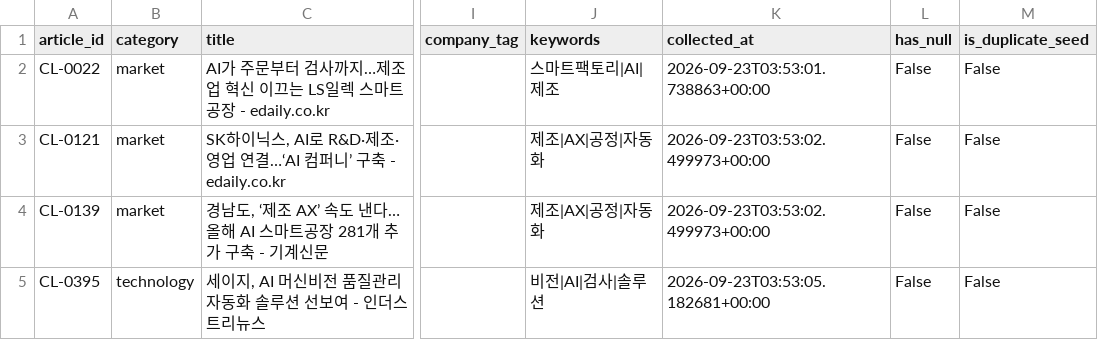
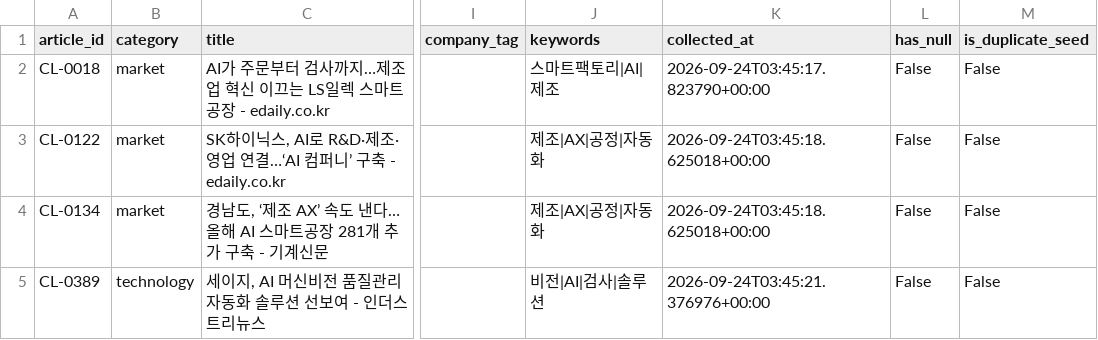
Before and after one commit to 222sso/project1-market-agent, a CSV file: data/processed/recommended_market_news.csv, drawn as a sheet; only a part is shown, gaps mark what is left out; the diff covers the shown part only; the diff names each change by its address in the sheet, - before the commit and + after, or states it on an @@ line.

```diff
--- a/data/processed/recommended_market_news.csv
+++ b/data/processed/recommended_market_news.csv
-A2 (article_id): CL-0022
+A2 (article_id): CL-0018
-K2 (collected_at): 2026-09-23T03:53:01.738863+00:00
+K2 (collected_at): 2026-09-24T03:45:17.823790+00:00
-A3 (article_id): CL-0121
+A3 (article_id): CL-0122
-K3:K4 (collected_at): 2026-09-23T03:53:02.499973+00:00
+K3:K4 (collected_at): 2026-09-24T03:45:18.625018+00:00
-A4 (article_id): CL-0139
+A4 (article_id): CL-0134
-A5 (article_id): CL-0395
+A5 (article_id): CL-0389
-K5 (collected_at): 2026-09-23T03:53:05.182681+00:00
+K5 (collected_at): 2026-09-24T03:45:21.376976+00:00
```
Also changed, not shown: 2 added rows, 2 removed rows and 62 edited cells elsewhere in this file, data/processed/cleaned_market_news.csv, data/raw/crawled_market_news.csv, 2 other files.
